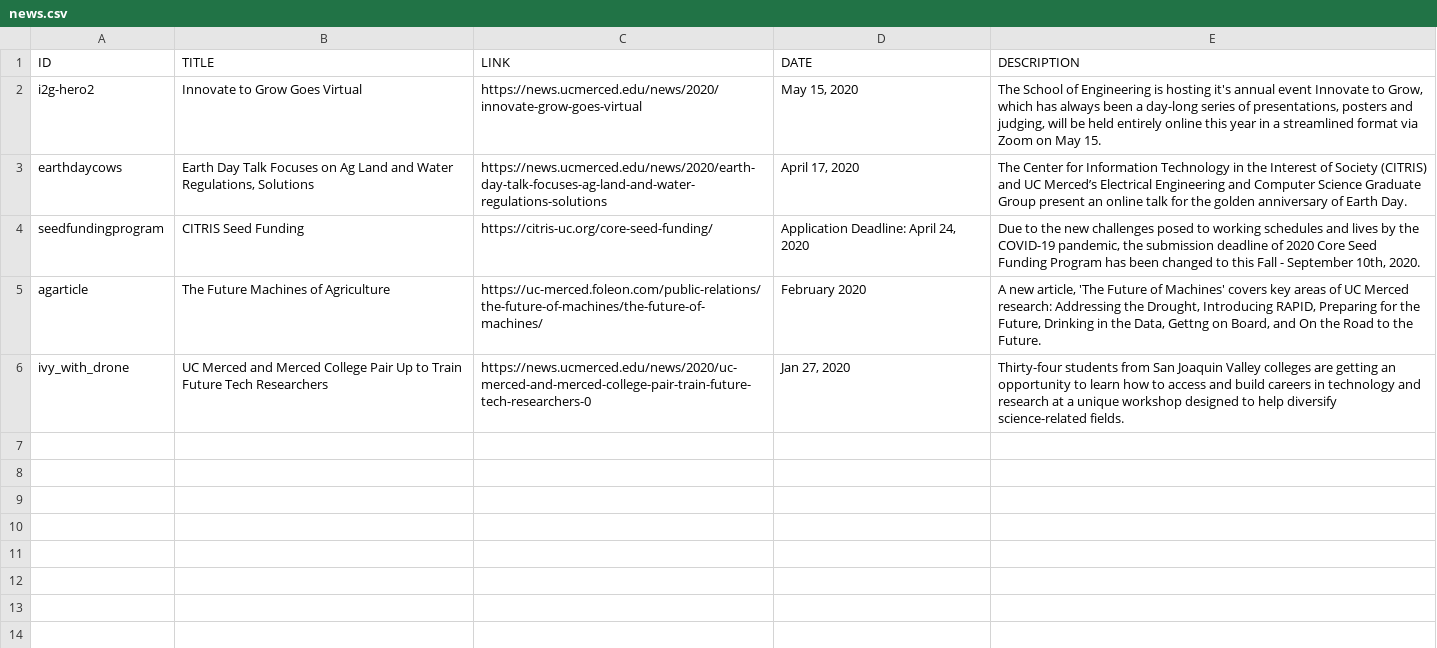
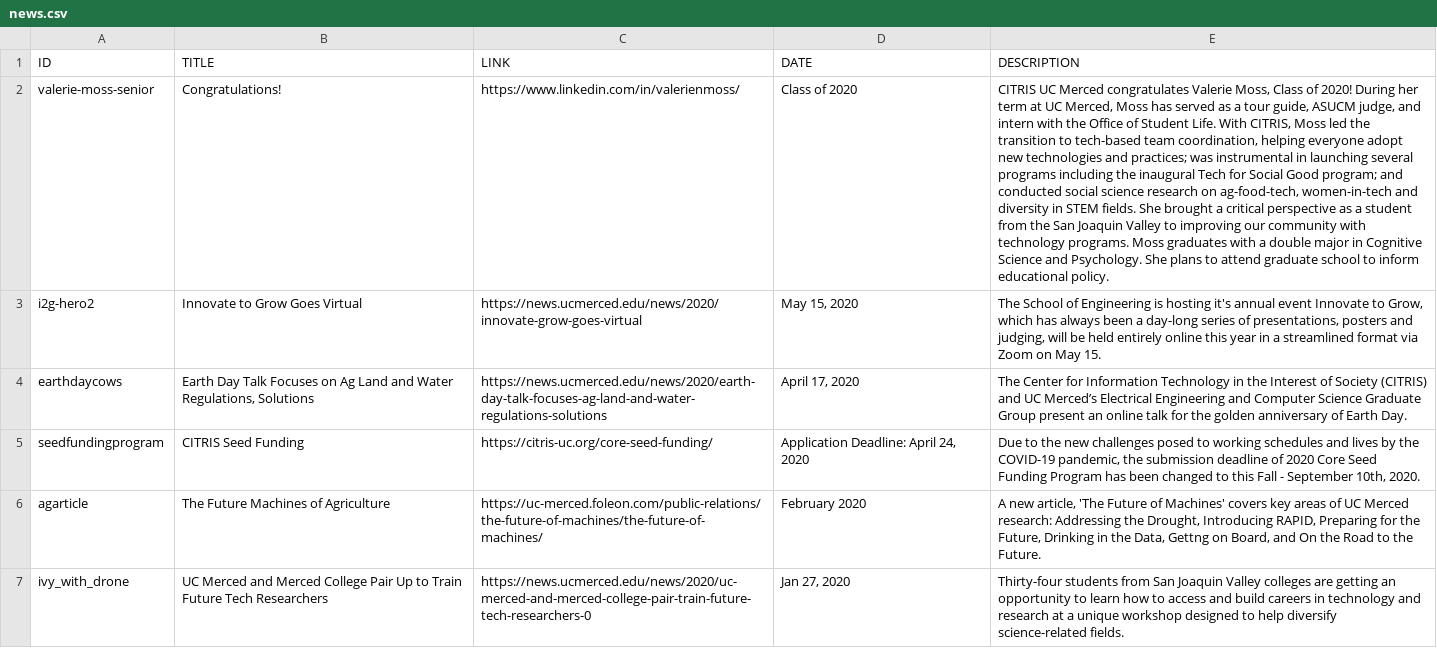
Before and after one commit to citris-ucmerced/citris, a CSV file: news.csv, drawn as a sheet; the diff names each change by its address in the sheet, - before the commit and + after, or states it on an @@ line.

Commit message:
senior grad news

```diff
--- a/news.csv
+++ b/news.csv
+row 2: valerie-moss-senior | Congratulations! | https://www.linkedin.com/in/valerienmoss/ | Class of 2020 | CITRIS UC Merced congratulates Valerie Moss, Class of 2020! During her term at UC Merced, Moss has served as a tour guide, ASUCM judge, and intern with the Office of Student Life. With CITRIS, Moss led the transition to tech-based team coordination, helping everyone adopt new technologies and practices; was instrumental in launching several programs including the inaugural Tech for Social Good program; and conducted social science research on ag-food-tech, women-in-tech and diversity in STEM fields. She brought a critical perspective as a student from the San Joaquin Valley to improving our community with technology programs. Moss graduates with a double major in Cognitive Science and Psychology. She plans to attend graduate school to inform educational policy.
```
Also changed, not shown: 1 other file.
